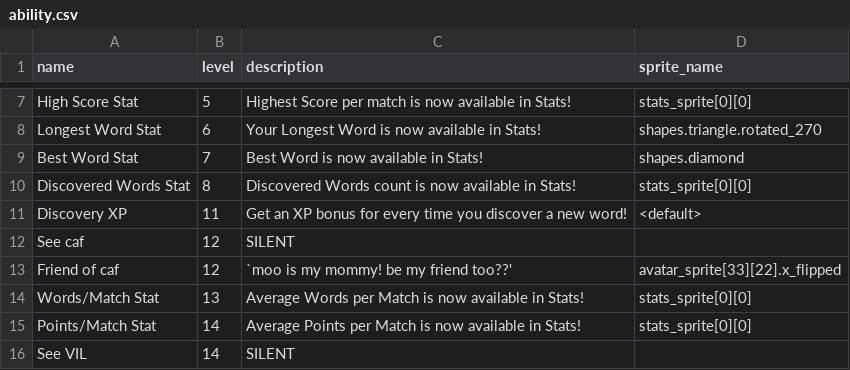
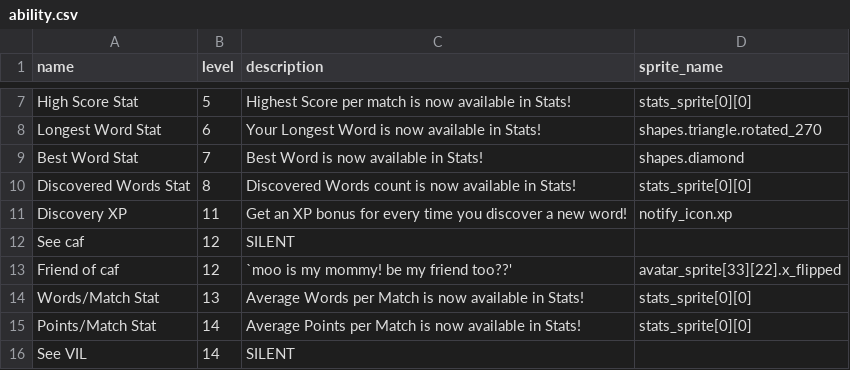
Before and after one commit to morgan3d/quadplay, a CSV file: games/find_word/ability.csv, drawn as a sheet; only a part is shown, gaps mark what is left out.

```diff
--- a/games/find_word/ability.csv
+++ b/games/find_word/ability.csv
@@ -10,3 +10,3 @@ Best Word Stat,7,Best Word is now available in Stats!,shapes.diamond
 Discovered Words Stat,8,Discovered Words count is now available in Stats!,stats_sprite[0][0]
-Discovery XP,11,Get an XP bonus for every time you discover a new word!,<default>
+Discovery XP,11,Get an XP bonus for every time you discover a new word!,notify_icon.xp
 See caf,12,SILENT,
```
Also changed, not shown: 14 other files.
